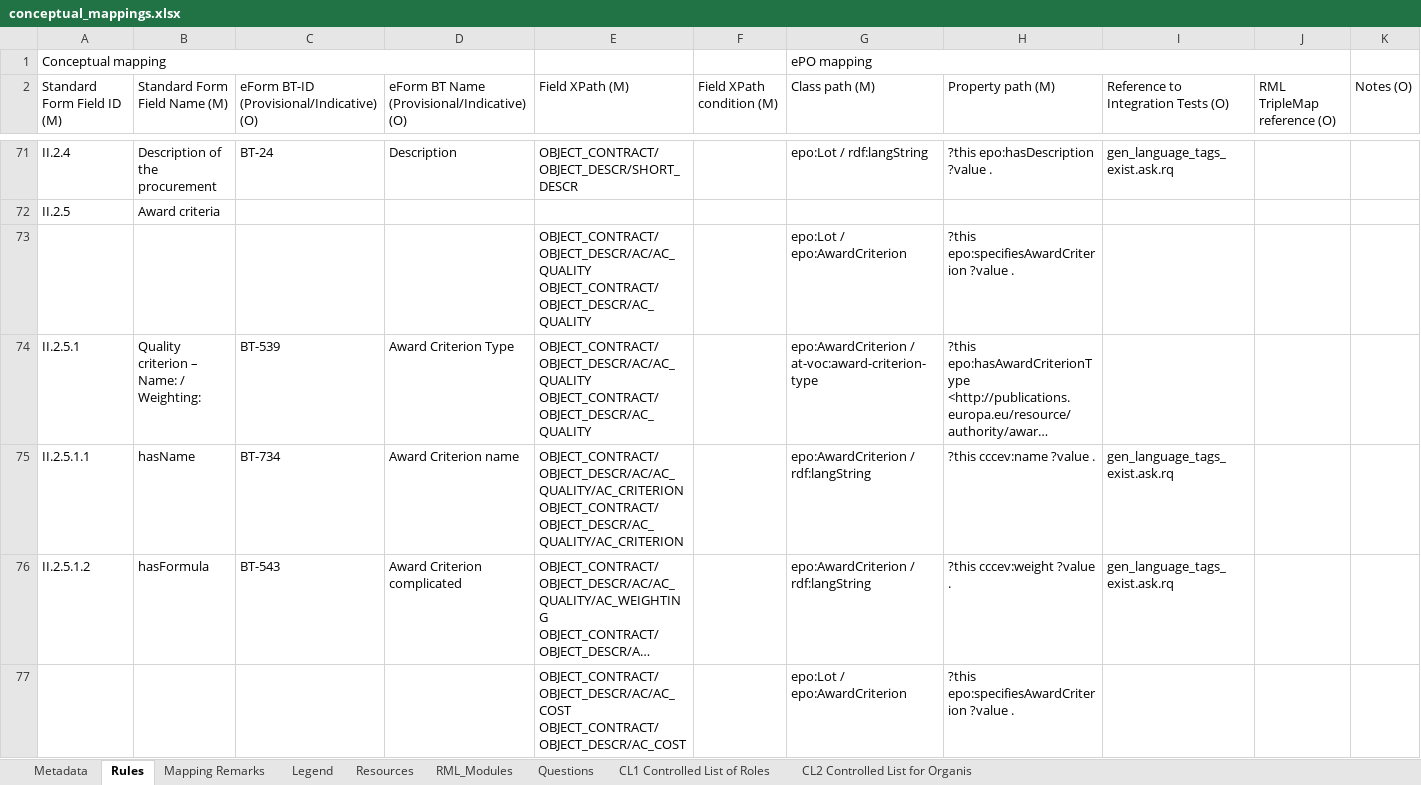
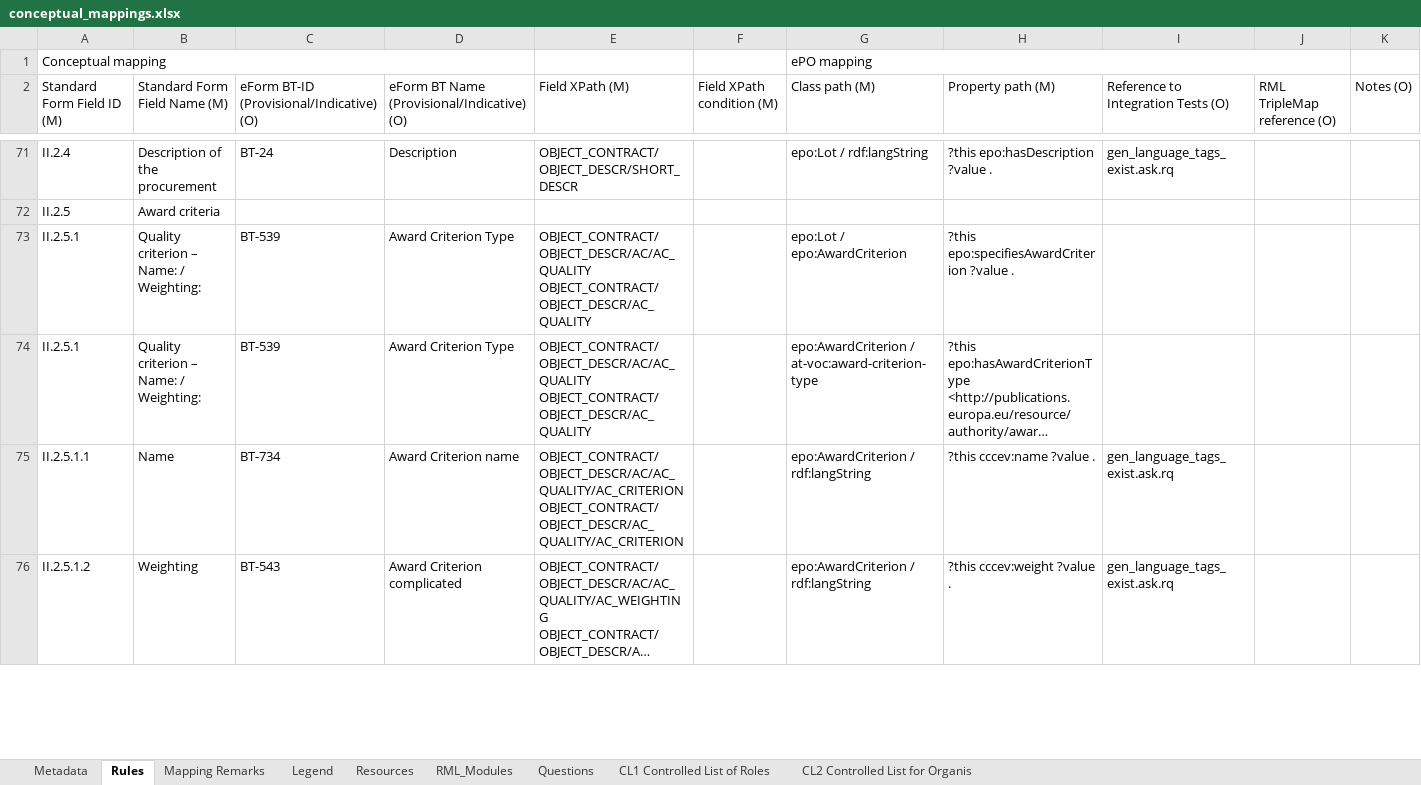
Before and after one commit to meaningfy-ws/tda-mapping-artefacts, an Excel workbook: mappings/package_F03/transformation/conceptual_mappings.xlsx, sheet Rules, drawn as a sheet; only a part is shown, gaps mark what is left out; long unchanged cells end in …; values as stored, in another font and other column widths than the file's, no cell formats; charts and pictures and conditional formats not drawn; removed rows and columns are numbered as before the commit, all else as after; ↵ is a line break in a cell; the diff covers the shown part only; the diff names each change by its address in the sheet, - before the commit and + after, or states it on an @@ line.

```diff
--- a/mappings/package_F03/transformation/conceptual_mappings.xlsx (sheet Rules)
+++ b/mappings/package_F03/transformation/conceptual_mappings.xlsx (sheet Rules)
-row 73:  |  |  |  | OBJECT_CONTRACT/OBJECT_DESCR/AC/AC_QUALITY ↵ OBJECT_CONTRACT/OBJECT_DESCR/AC_QUALITY |  | epo:Lot / epo:AwardCriterion | ?this epo:specifiesAwardCriterion ?value .
+row 73: II.2.5.1 | Quality criterion – Name: / Weighting: | BT-539 | Award Criterion Type | OBJECT_CONTRACT/OBJECT_DESCR/AC/AC_QUALITY ↵ OBJECT_CONTRACT/OBJECT_DESCR/AC_QUALITY |  | epo:Lot / epo:AwardCriterion | ?this epo:specifiesAwardCriterion ?value .
-B75 (Standard Form Field Name (M)): hasName
+B75 (Standard Form Field Name (M)): Name
-B76 (Standard Form Field Name (M)): hasFormula
+B76 (Standard Form Field Name (M)): Weighting
-row 77:  |  |  |  | OBJECT_CONTRACT/OBJECT_DESCR/AC/AC_COST ↵ OBJECT_CONTRACT/OBJECT_DESCR/AC_COST |  | epo:Lot / epo:AwardCriterion | ?this epo:specifiesAwardCriterion ?value .
```
Also changed, not shown: 5 added rows, 1 removed row and 23 edited cells elsewhere in this sheet, sheet Metadata, cell formats, charts or pictures, mappings/package_F01/transformation/conceptual_mappings.xlsx, mappings/package_F04/transformation/conceptual_mappings.xlsx, 6 other files.
